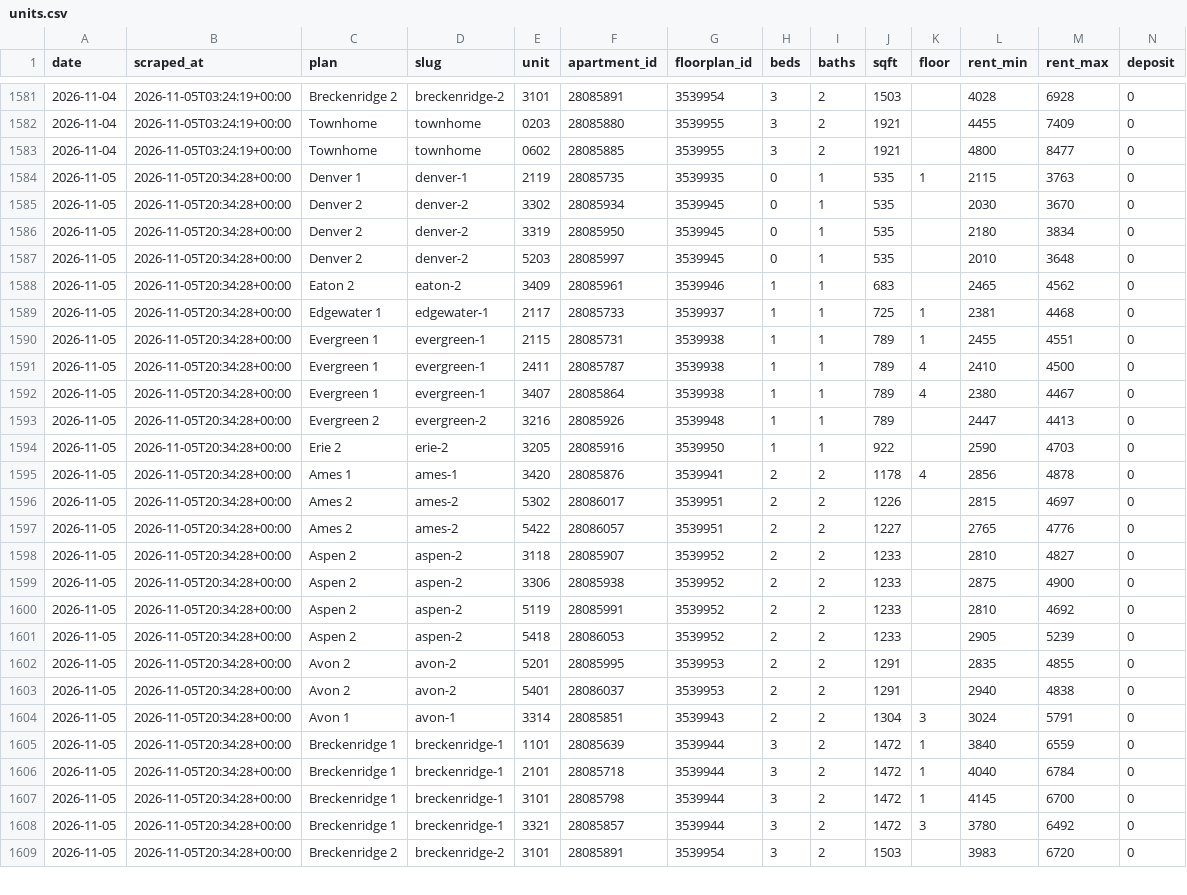
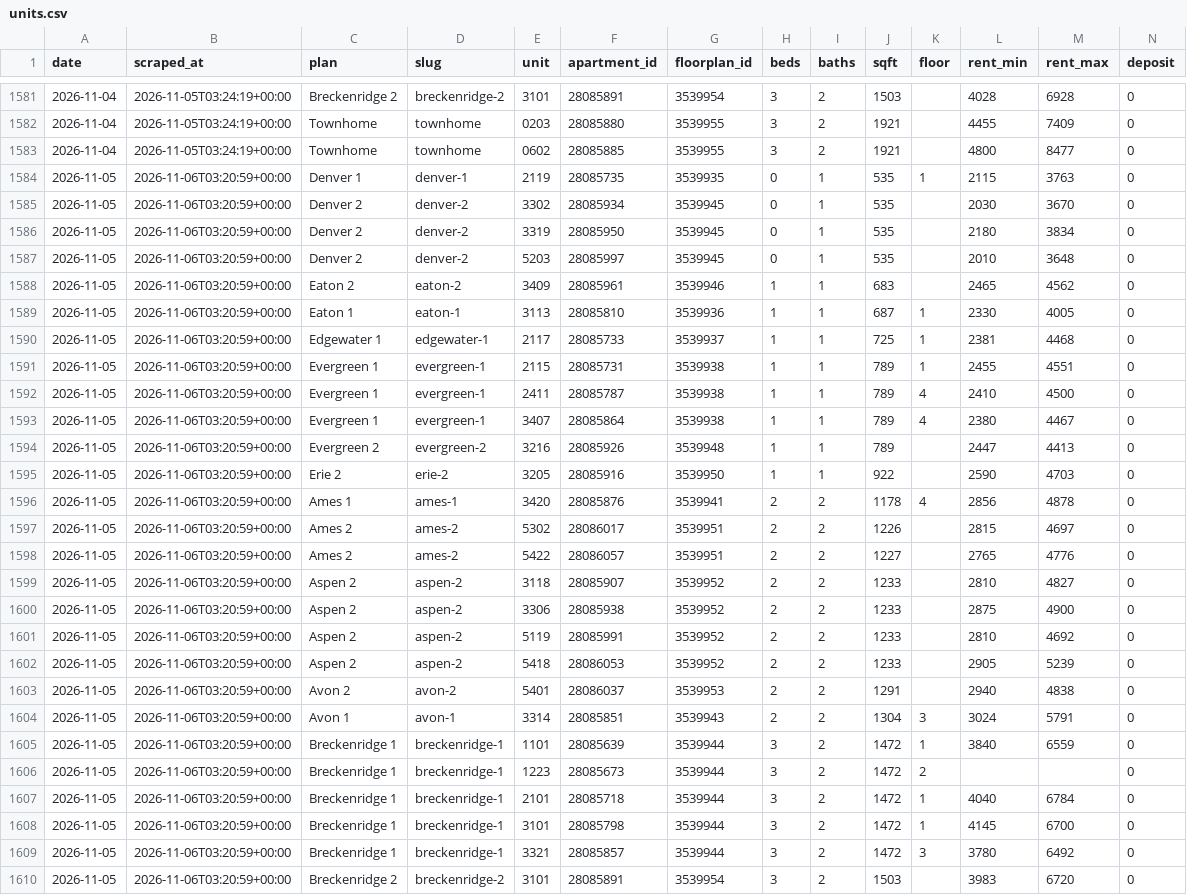
Before and after one commit to sharkweekshane/bell-rent-watch, a CSV file: data/units.csv, drawn as a sheet; only a part is shown, gaps mark what is left out; removed rows and columns are numbered as before the commit, all else as after; rows hold the shown columns only; the diff covers the shown part only; the diff names each change by its address in the sheet, - before the commit and + after, or states it on an @@ line.

Commit message:
data: 2026-11-05

```diff
--- a/data/units.csv
+++ b/data/units.csv
-B1584:B1588 (scraped_at): 2026-11-05T20:34:28+00:00
+B1584:B1588 (scraped_at): 2026-11-06T03:20:59+00:00
+row 1589: 2026-11-05 | 2026-11-06T03:20:59+00:00 | Eaton 1 | eaton-1 | 3113 | 28085810 | 3539936 | 1 | 1 | 687 | 1 | 2330 | 4005 | 0
-B1590:B1602 (scraped_at): 2026-11-05T20:34:28+00:00
+B1590:B1602 (scraped_at): 2026-11-06T03:20:59+00:00
-row 1602: 2026-11-05 | 2026-11-05T20:34:28+00:00 | Avon 2 | avon-2 | 5201 | 28085995 | 3539953 | 2 | 2 | 1291 |  | 2835 | 4855 | 0
-B1603:B1605 (scraped_at): 2026-11-05T20:34:28+00:00
+B1603:B1605 (scraped_at): 2026-11-06T03:20:59+00:00
+row 1606: 2026-11-05 | 2026-11-06T03:20:59+00:00 | Breckenridge 1 | breckenridge-1 | 1223 | 28085673 | 3539944 | 3 | 2 | 1472 | 2 |  |  | 0
-B1607:B1610 (scraped_at): 2026-11-05T20:34:28+00:00
+B1607:B1610 (scraped_at): 2026-11-06T03:20:59+00:00
```
Also changed, not shown: 2 edited cells elsewhere in this file, data/prices.csv, 1 other file.
